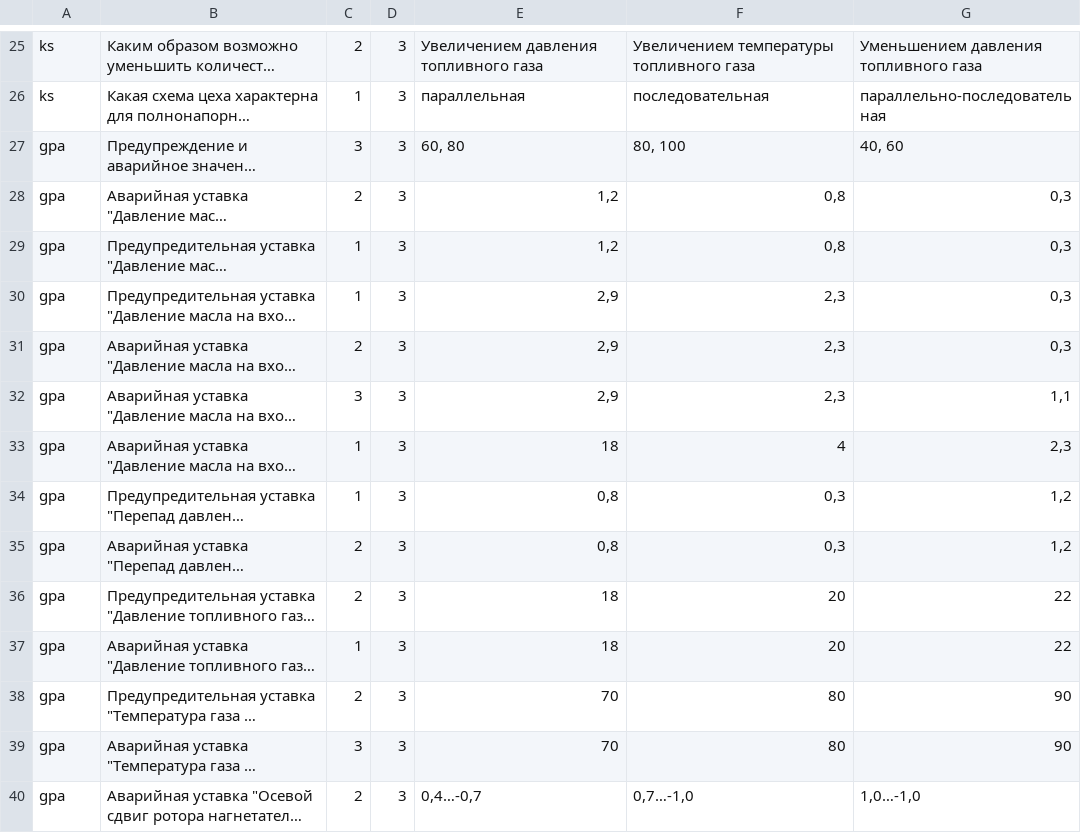
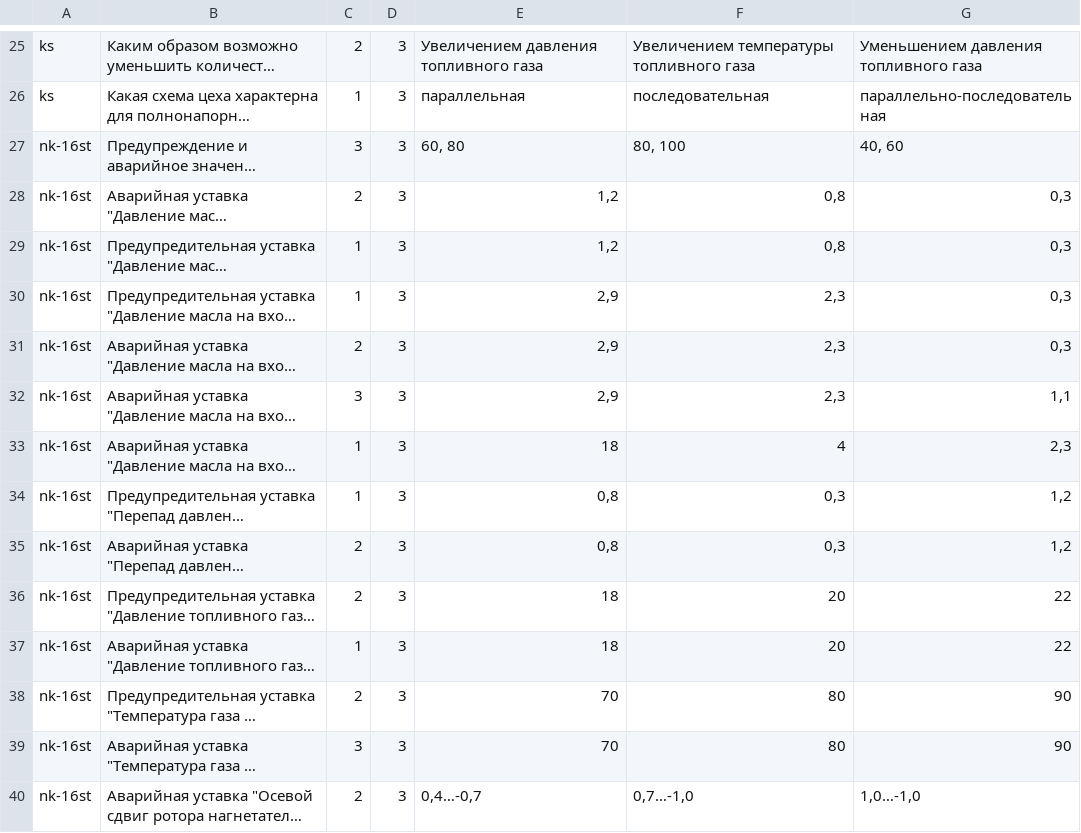
Before and after one commit to qaser/quiz_bot, a CSV file: quiz_raw.csv, drawn as a sheet; only a part is shown, gaps mark what is left out; long unchanged cells end in …; the diff covers the shown part only; the diff names each change by its address in the sheet, - before the commit and + after, or states it on an @@ line.

```diff
--- a/quiz_raw.csv
+++ b/quiz_raw.csv
-A27:A40: gpa
+A27:A40: nk-16st
```
Also changed, not shown: 47 edited cells elsewhere in this file, 1 other file.
